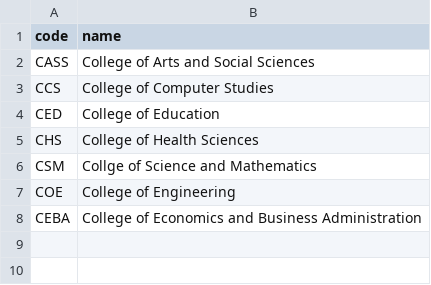
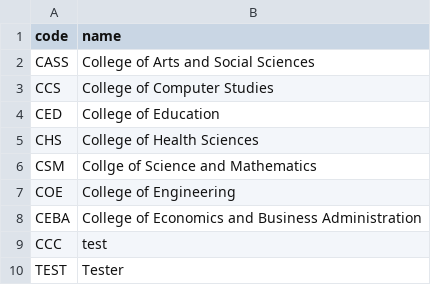
Before and after one commit to WhaleRed/Student-Information-System, a CSV file: CollegeData.csv, drawn as a sheet; the diff names each change by its address in the sheet, - before the commit and + after, or states it on an @@ line.

```diff
--- a/CollegeData.csv
+++ b/CollegeData.csv
+row 9: CCC | test
+row 10: TEST | Tester
```
Also changed, not shown: ProgramData.csv, StudentData.csv, 1 other file.
